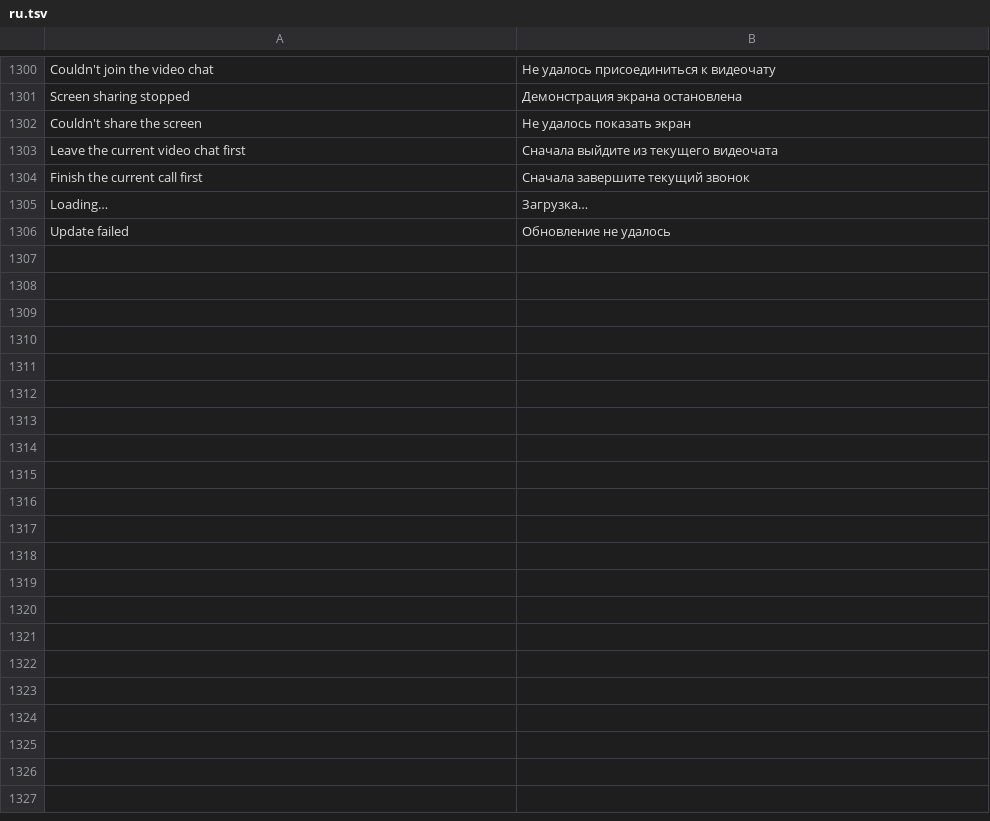
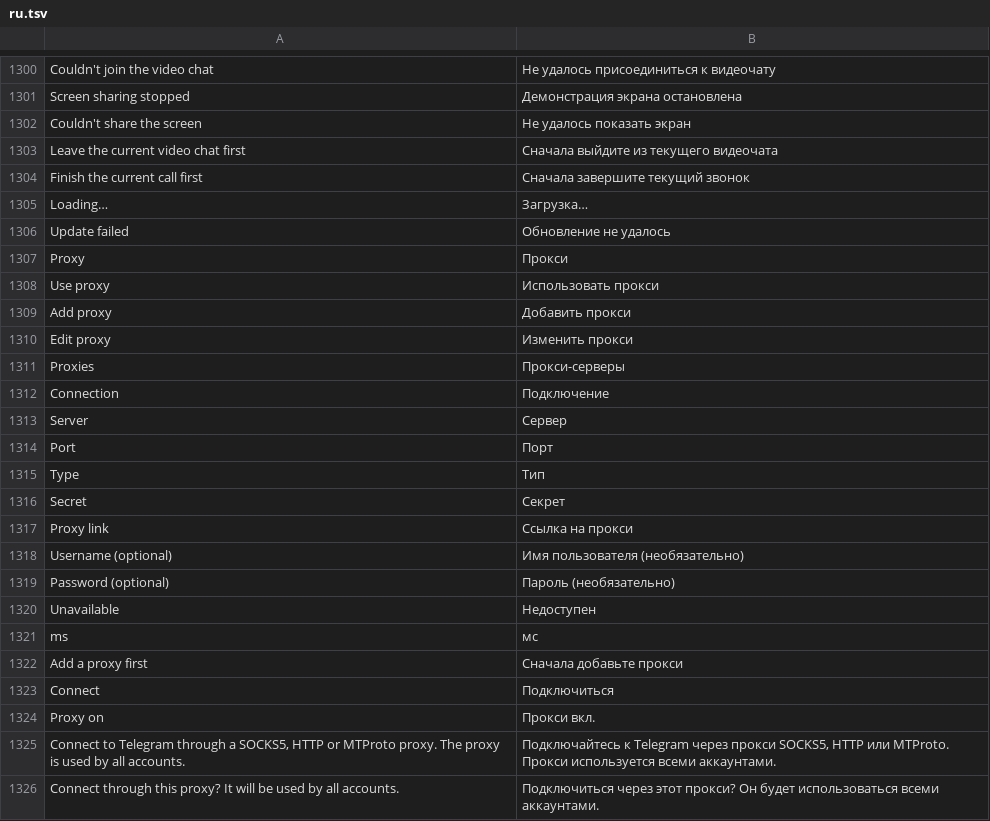
Before and after one commit to JettaXP/pixelGram, a TSV file: src/main/resources/i18n/ru.tsv, drawn as a sheet; only a part is shown, gaps mark what is left out; the diff names each change by its address in the sheet, - before the commit and + after, or states it on an @@ line.

```diff
--- a/src/main/resources/i18n/ru.tsv
+++ b/src/main/resources/i18n/ru.tsv
+row 1307: Proxy | Прокси
+row 1308: Use proxy | Использовать прокси
+row 1309: Add proxy | Добавить прокси
+row 1310: Edit proxy | Изменить прокси
+row 1311: Proxies | Прокси-серверы
+row 1312: Connection | Подключение
+row 1313: Server | Сервер
+row 1314: Port | Порт
+row 1315: Type | Тип
+row 1316: Secret | Секрет
+row 1317: Proxy link | Ссылка на прокси
+row 1318: Username (optional) | Имя пользователя (необязательно)
+row 1319: Password (optional) | Пароль (необязательно)
+row 1320: Unavailable | Недоступен
+row 1321: ms | мс
+row 1322: Add a proxy first | Сначала добавьте прокси
+row 1323: Connect | Подключиться
+row 1324: Proxy on | Прокси вкл.
+row 1325: Connect to Telegram through a SOCKS5, HTTP or MTProto proxy. The proxy is used by all accounts. | Подключайтесь к Telegram через прокси SOCKS5, HTTP или MTProto. Прокси используется всеми аккаунтами.
+row 1326: Connect through this proxy? It will be used by all accounts. | Подключиться через этот прокси? Он будет использоваться всеми аккаунтами.
```
Also changed, not shown: src/main/resources/i18n/he.tsv, 9 other files.
